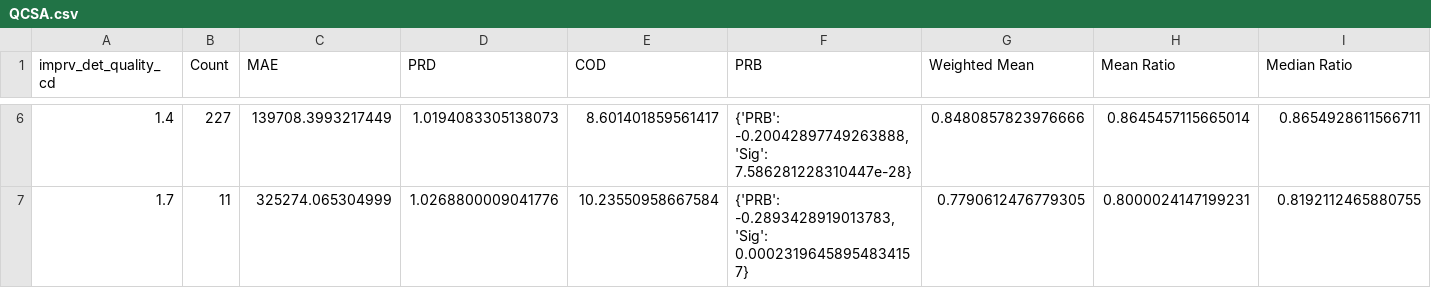
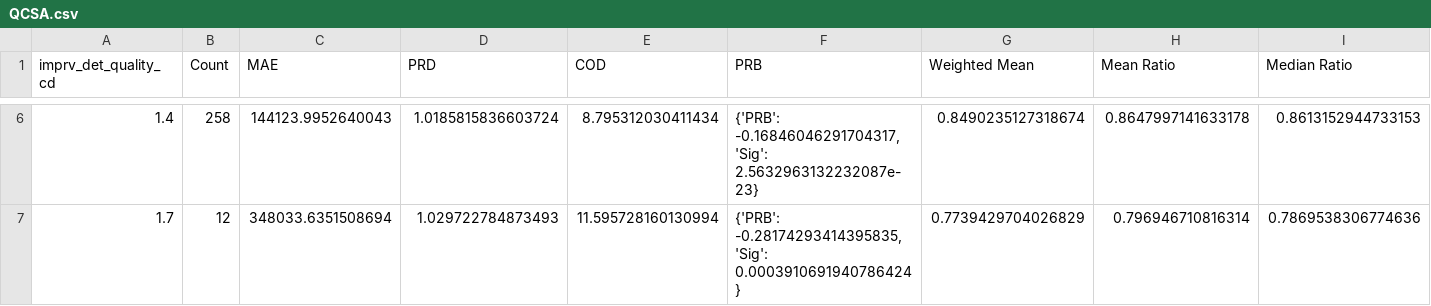
Before and after one commit to grim7591/Aristides, a CSV file: Outputs/QCSA.csv, drawn as a sheet; only a part is shown, gaps mark what is left out; the diff covers the shown part only.

```diff
--- a/Outputs/QCSA.csv
+++ b/Outputs/QCSA.csv
@@ -6,2 +6,2 @@ imprv_det_quality_cd,Count,MAE,PRD,COD,PRB,Weighted Mean,Mean Ratio,Median Ratio
-1.4,227,139708.3993217449,1.0194083305138073,8.601401859561417,"{'PRB': -0.20042897749263888, 'Sig': 7.586281228310447e-28}",0.8480857823976666,0.8645457115665014,0.8654928611566711
-1.7,11,325274.065304999,1.0268800009041776,10.23550958667584,"{'PRB': -0.2893428919013783, 'Sig': 0.00023196458954834157}",0.7790612476779305,0.8000024147199231,0.8192112465880755
+1.4,258,144123.9952640043,1.0185815836603724,8.795312030411434,"{'PRB': -0.16846046291704317, 'Sig': 2.5632963132232087e-23}",0.8490235127318674,0.8647997141633178,0.8613152944733153
+1.7,12,348033.6351508694,1.029722784873493,11.595728160130994,"{'PRB': -0.28174293414395835, 'Sig': 0.0003910691940786424}",0.7739429704026829,0.796946710816314,0.7869538306774636
```
Also changed, not shown: 31 edited cells elsewhere in this file, Outputs/LAcSA.csv, Outputs/LArSA.csv, 9 other files.
